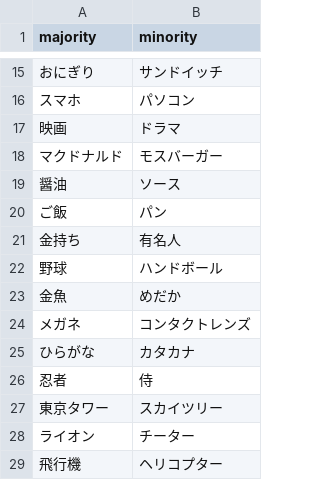
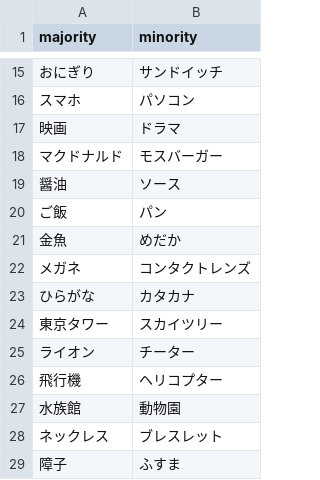
Before and after one commit to tamkai/sympathy-game, a CSV file: word_wolf_topics.csv, drawn as a sheet; only a part is shown, gaps mark what is left out; the shorter side is filled out with more unchanged rows; the diff covers the shown part only; the diff names each change by its address in the sheet, - before the commit and + after, or states it on an @@ line.

```diff
--- a/word_wolf_topics.csv
+++ b/word_wolf_topics.csv
-row 21: 金持ち | 有名人
-row 22: 野球 | ハンドボール
-row 26: 忍者 | 侍
```
Also changed, not shown: 51 removed rows elsewhere in this file, 10 other files.
